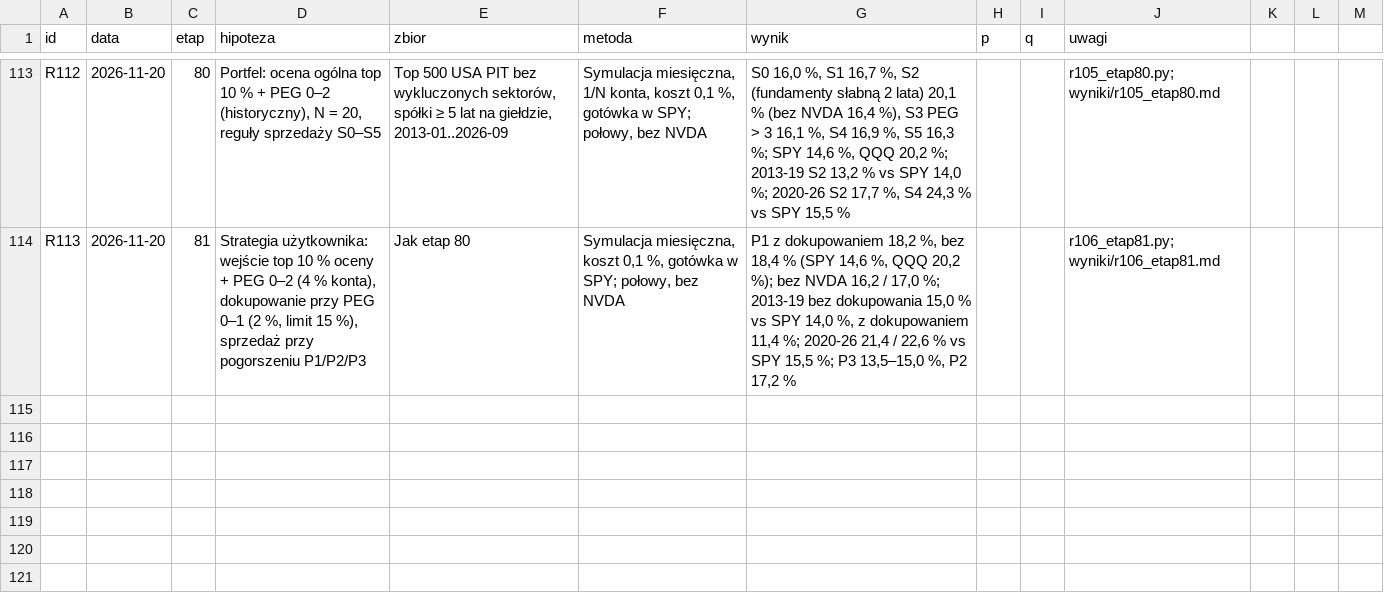
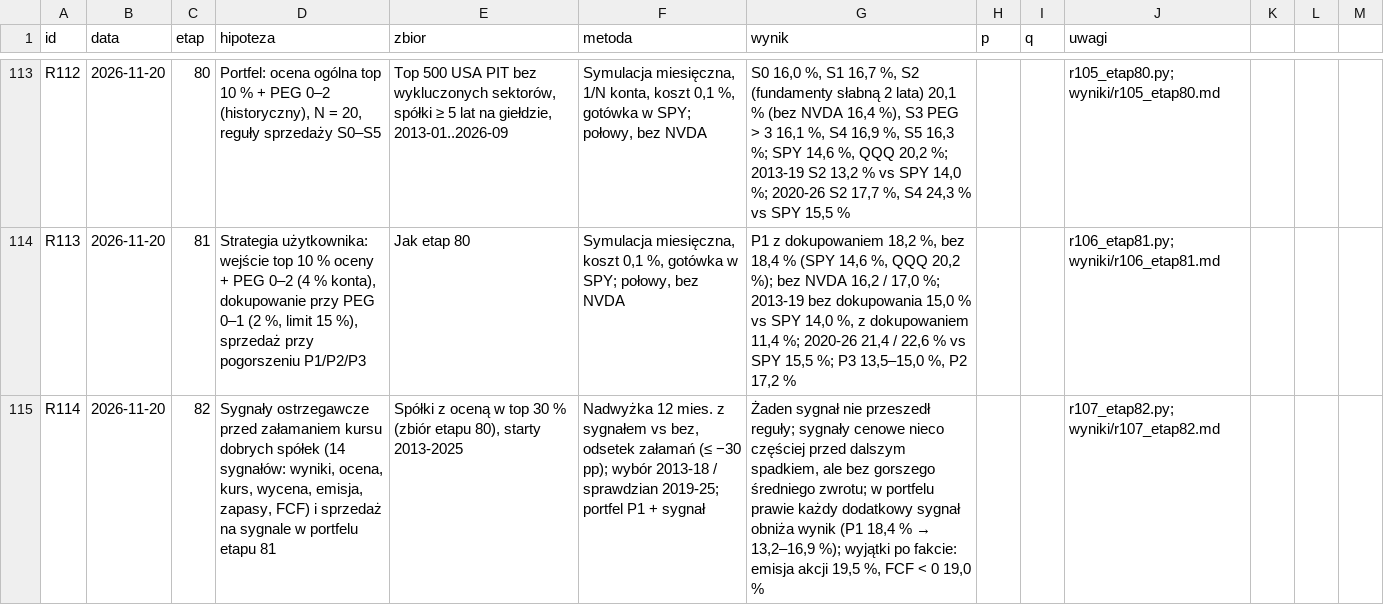
Before and after one commit to agnar92/Momentum, a CSV file: research/rejestr.csv, drawn as a sheet; only a part is shown, gaps mark what is left out; the diff names each change by its address in the sheet, - before the commit and + after, or states it on an @@ line.

```diff
--- a/research/rejestr.csv
+++ b/research/rejestr.csv
+row 115: R114 | 2026-11-20 | 82 | Sygnały ostrzegawcze przed załamaniem kursu dobrych spółek (14 sygnałów: wyniki, ocena, kurs, wycena, emisja, zapasy, FCF) i sprzedaż na sygnale w portfelu etapu 81 | Spółki z oceną w top 30 % (zbiór etapu 80), starty 2013-2025 | Nadwyżka 12 mies. z sygnałem vs bez, odsetek załamań (≤ −30 pp); wybór 2013-18 / sprawdzian 2019-25; portfel P1 + sygnał | Żaden sygnał nie przeszedł reguły; sygnały cenowe nieco częściej przed dalszym spadkiem, ale bez gorszego średniego zwrotu; w portfelu prawie każdy dodatkowy sygnał obniża wynik (P1 18,4 % → 13,2–16,9 %); wyjątki po fakcie: emisja akcji 19,5 %, FCF < 0 19,0 % |  |  | r107_etap82.py; wyniki/r107_etap82.md
```
Also changed, not shown: 3 other files.
